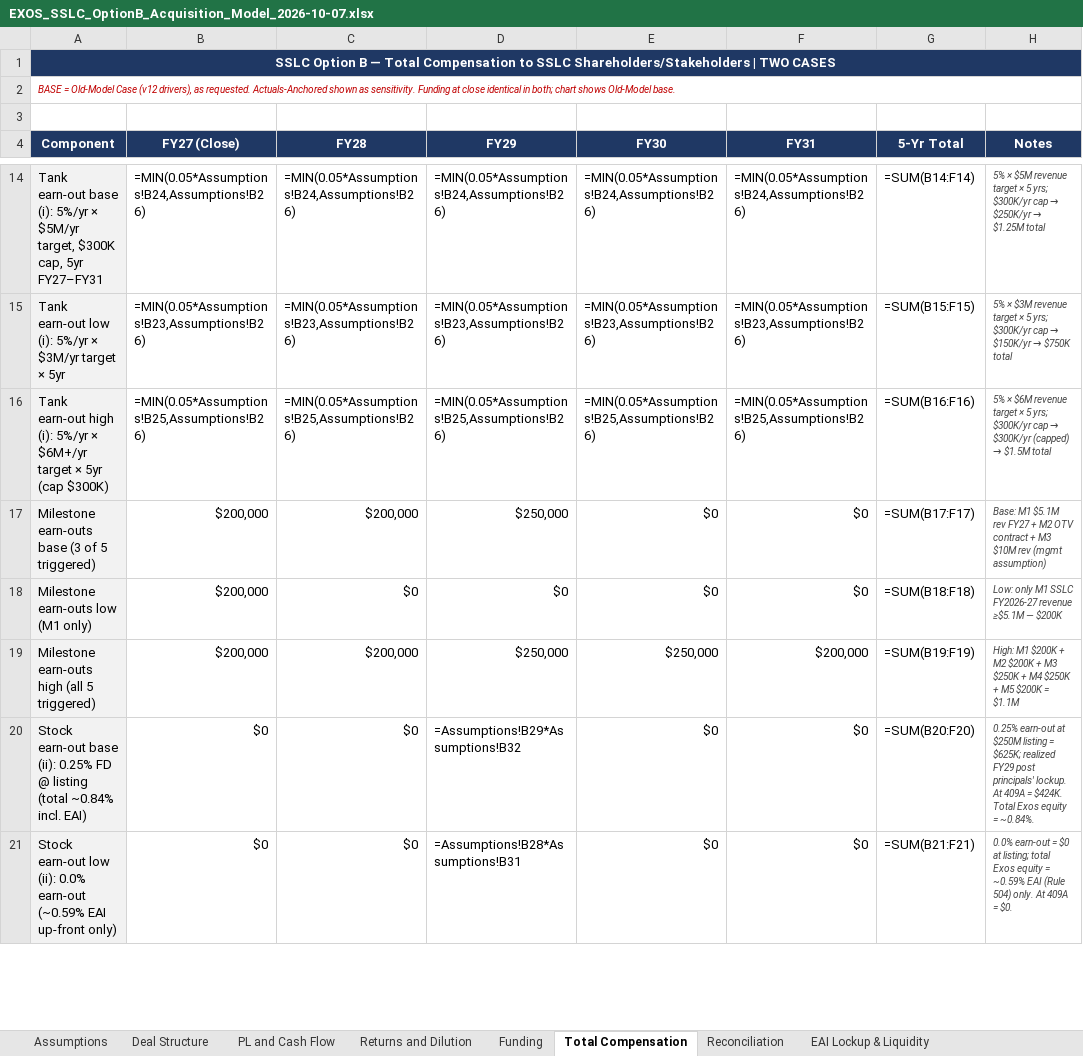
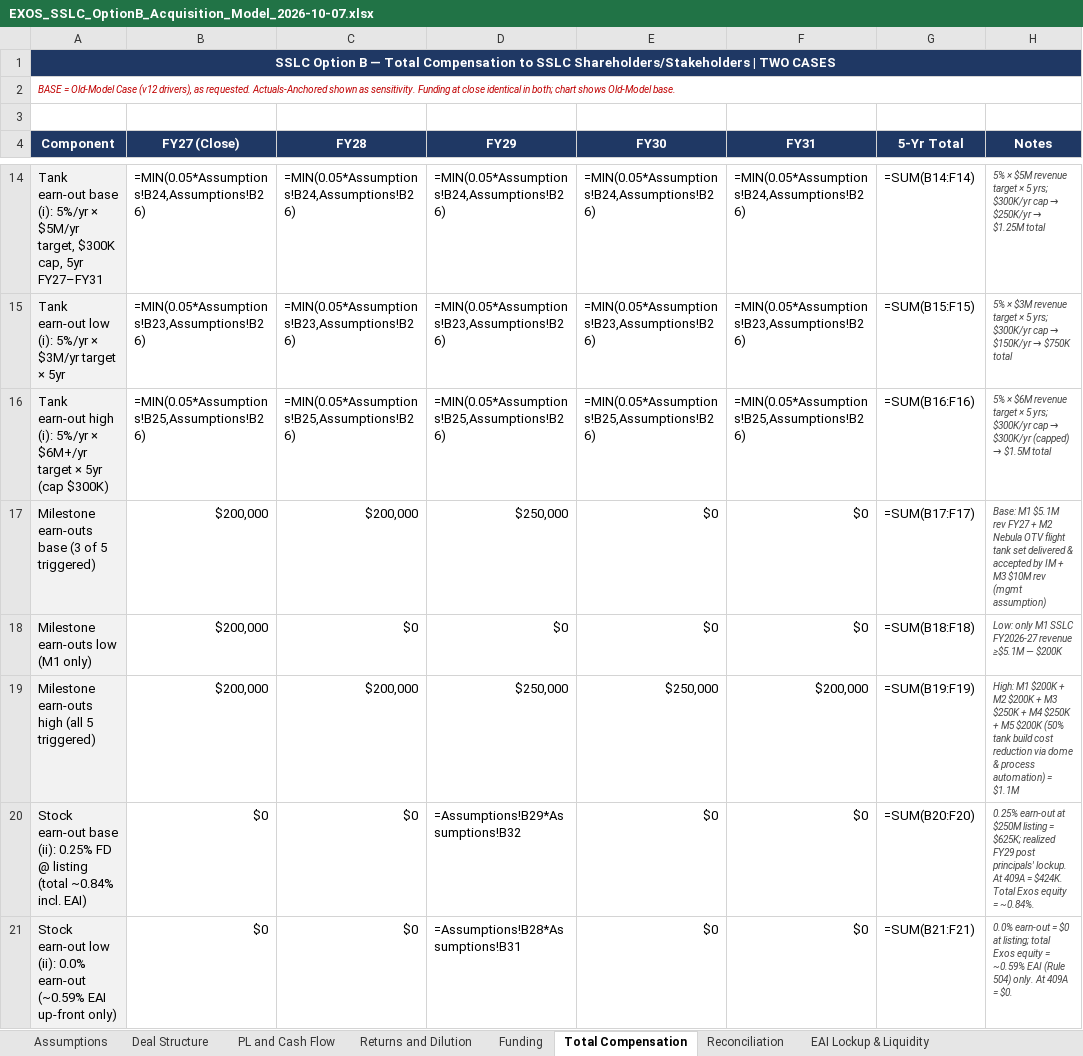
Before and after one commit to ExosAerospace/workspace, an Excel workbook: drafts/EXOS_SSLC_OptionB_Acquisition_Model_2026-10-07.xlsx, sheet Total Compensation, drawn as a sheet; only a part is shown, gaps mark what is left out; values as stored, in another font and other column widths than the file's, no borders; formulas without a stored value are shown as written; the diff names each change by its address in the sheet, - before the commit and + after, or states it on an @@ line.

Commit message:
SSLC board deck r2: integrate John's 10/10 edits + new Funding Commitments slide
- Slide 2: add John's paragraph (fair value / stability / real growth)
- Slide 3: 'starting Oct 1st'; add physical-space/winder constraints sentence
- Slide 4: ① label → 'target by Feb 15th'; ② label → 'SSLC asset acquisition'
- Slide 5: title → 'Earn-Outs & Milestones'; M2 → Nebula OTV flight tank set delivered & accepted by IM; M5 → 50% tank build cost reduction (dome & process automation); notes updated
- Slide 8: option pool wording → John's exact language
- New slide 9: Exos Funding Commitments — all commitments itemized with Feb 15th target; strong close CTA
- Slide 10: Path to Close — financing close step labeled 'target Feb 15th'
- Offer summary PDF: M2/M5 labels + ①/② updated + Feb 15th close date
- Briefing email: M2/M5 updated; Feb 15th close added
- xlsx: M2/M5 milestone labels updated in Total Compensation + Assumptions + Deal Structure sheets
- Outputs: r2.pptx + r2.pdf attached to MC #2414 (doc-key: exos-sslc-board-offer-overview, v5)

```diff
--- a/drafts/EXOS_SSLC_OptionB_Acquisition_Model_2026-10-07.xlsx (sheet Total Compensation)
+++ b/drafts/EXOS_SSLC_OptionB_Acquisition_Model_2026-10-07.xlsx (sheet Total Compensation)
-H17 (Notes): …+ M2 OTV contract + M3…
+H17 (Notes): …+ M2 Nebula OTV flight tank set delivered & accepted by IM + M3…
-H19 (Notes): …M5 $200K = $1.1M
+H19 (Notes): …M5 $200K (50% tank build cost reduction via dome & process automation) = $1.1M
```
Also changed, not shown: sheet Deal Structure, sheet Assumptions, 8 other files.
